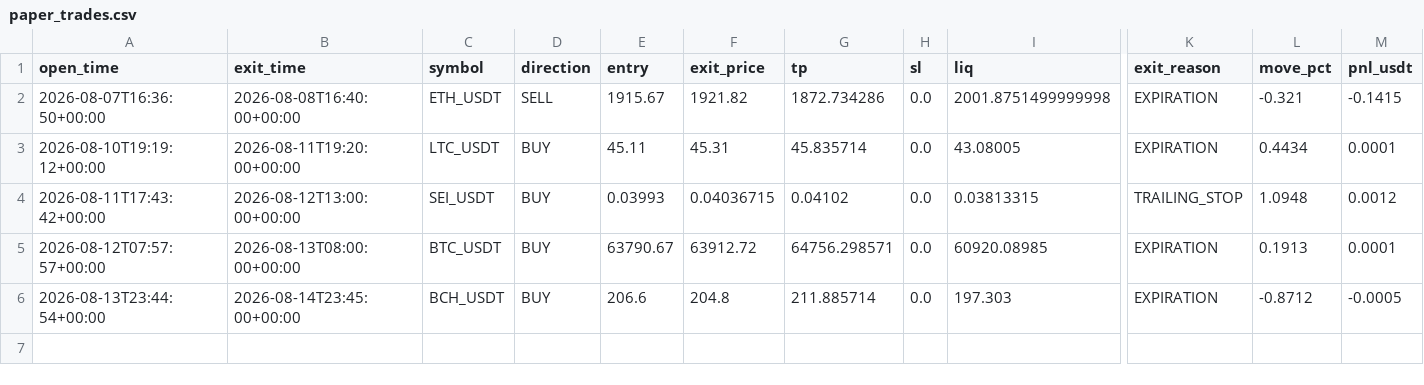
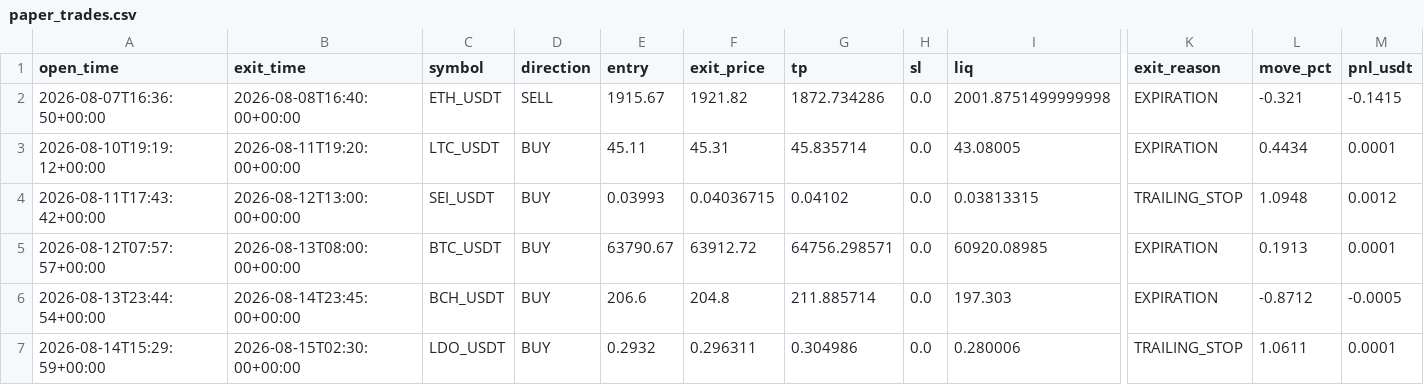
Before and after one commit to Taxi77777/crypto-signals-timesfm, a CSV file: paper_trades.csv, drawn as a sheet; only a part is shown, gaps mark what is left out; rows hold the shown columns only; the diff names each change by its address in the sheet, - before the commit and + after, or states it on an @@ line.

```diff
--- a/paper_trades.csv
+++ b/paper_trades.csv
+row 7: 2026-08-14T15:29:59+00:00 | 2026-08-15T02:30:00+00:00 | LDO_USDT | BUY | 0.2932 | 0.296311 | 0.304986 | 0.0 | 0.280006 | TRAILING_STOP | 1.0611 | 0.0001
```
Also changed, not shown: 2 other files.
